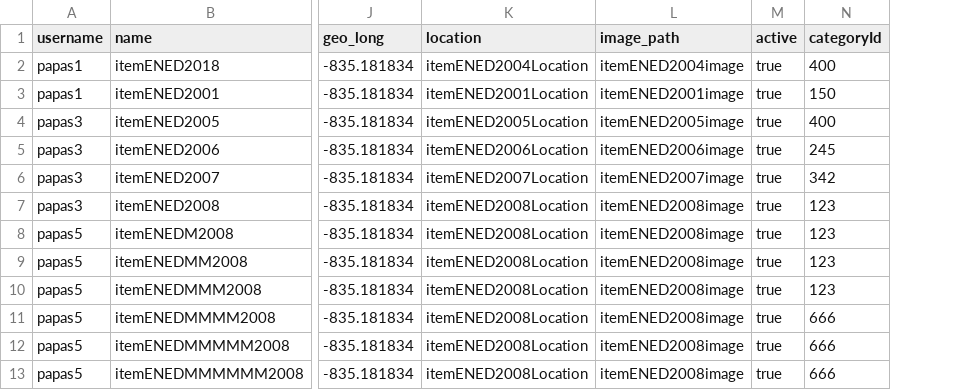
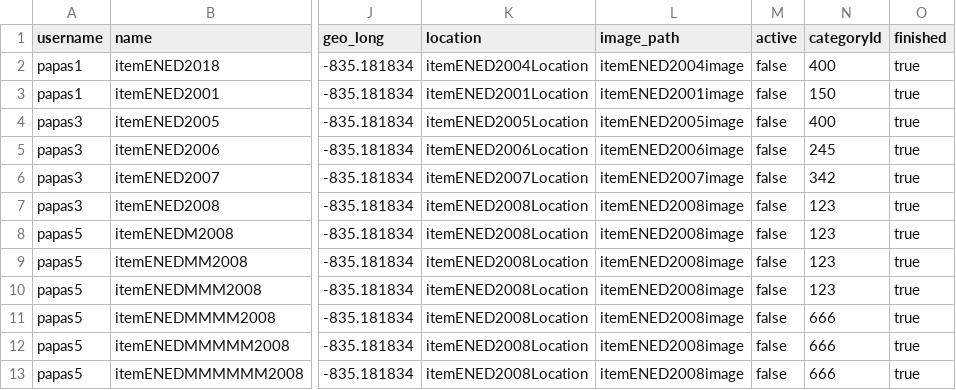
Before and after one commit to PapamichMarios/NotEbay, a CSV file: my_data/item_ended_data.csv, drawn as a sheet; only a part is shown, gaps mark what is left out; the diff names each change by its address in the sheet, - before the commit and + after, or states it on an @@ line.

```diff
--- a/my_data/item_ended_data.csv
+++ b/my_data/item_ended_data.csv
+column O (finished), rows 2-13: all true
-M2:M13 (active): true
+M2:M13 (active): false
```
Also changed, not shown: 4 other files.
